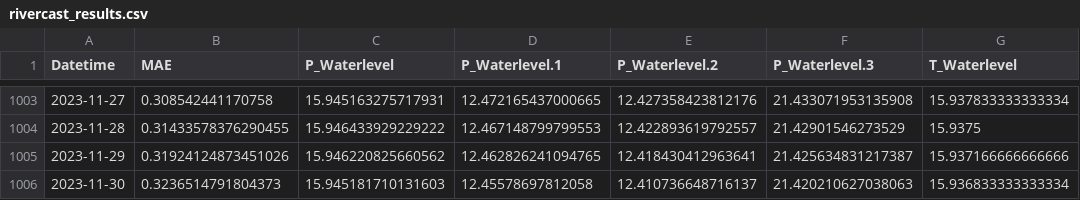
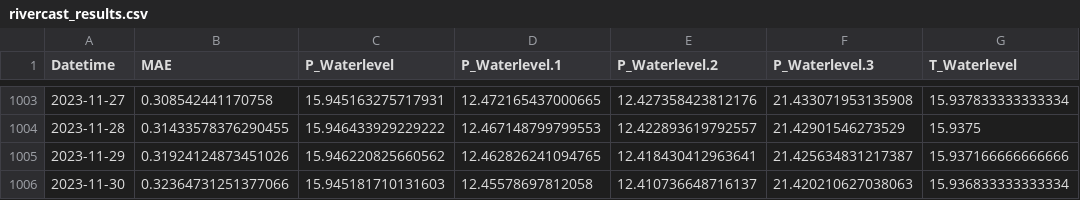
Before and after one commit to pmcm4/ModelAPI, a CSV file: rivercast_results.csv, drawn as a sheet; only a part is shown, gaps mark what is left out; the diff names each change by its address in the sheet, - before the commit and + after, or states it on an @@ line.

```diff
--- a/rivercast_results.csv
+++ b/rivercast_results.csv
-B1006 (MAE): 0.3236514791804373
+B1006 (MAE): 0.32364731251377066
```
Also changed, not shown: 5 other files.
